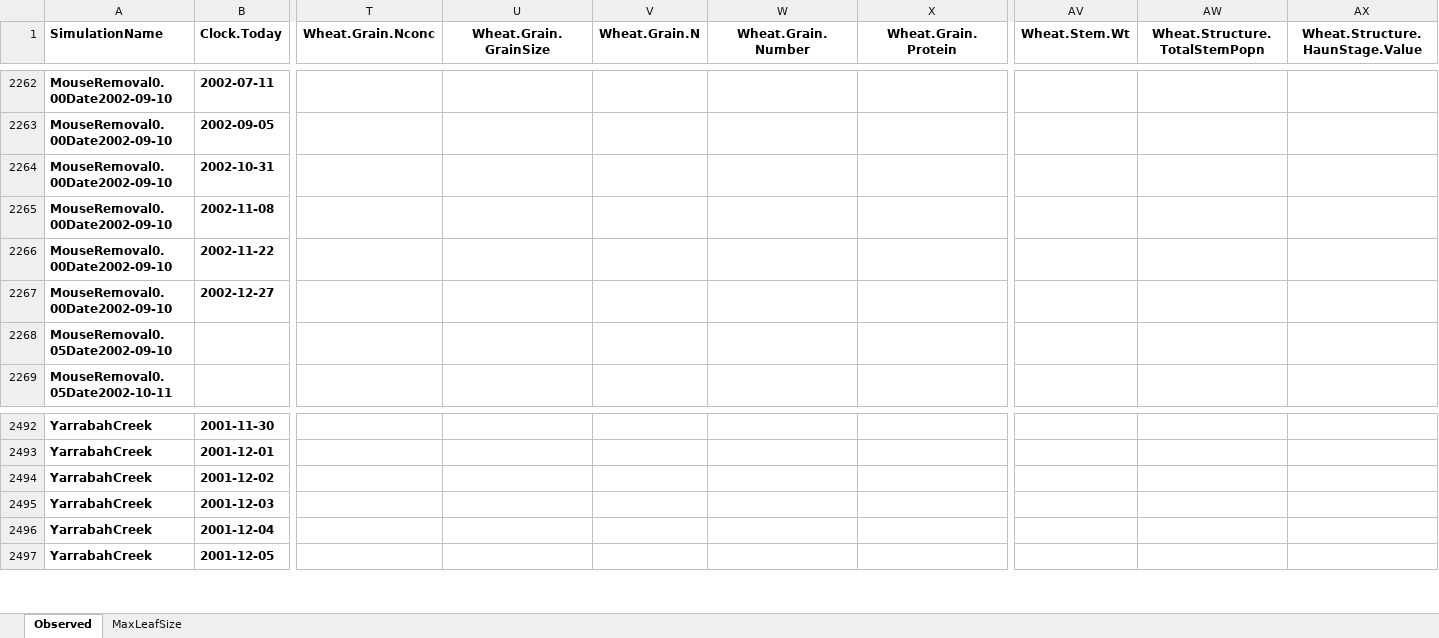
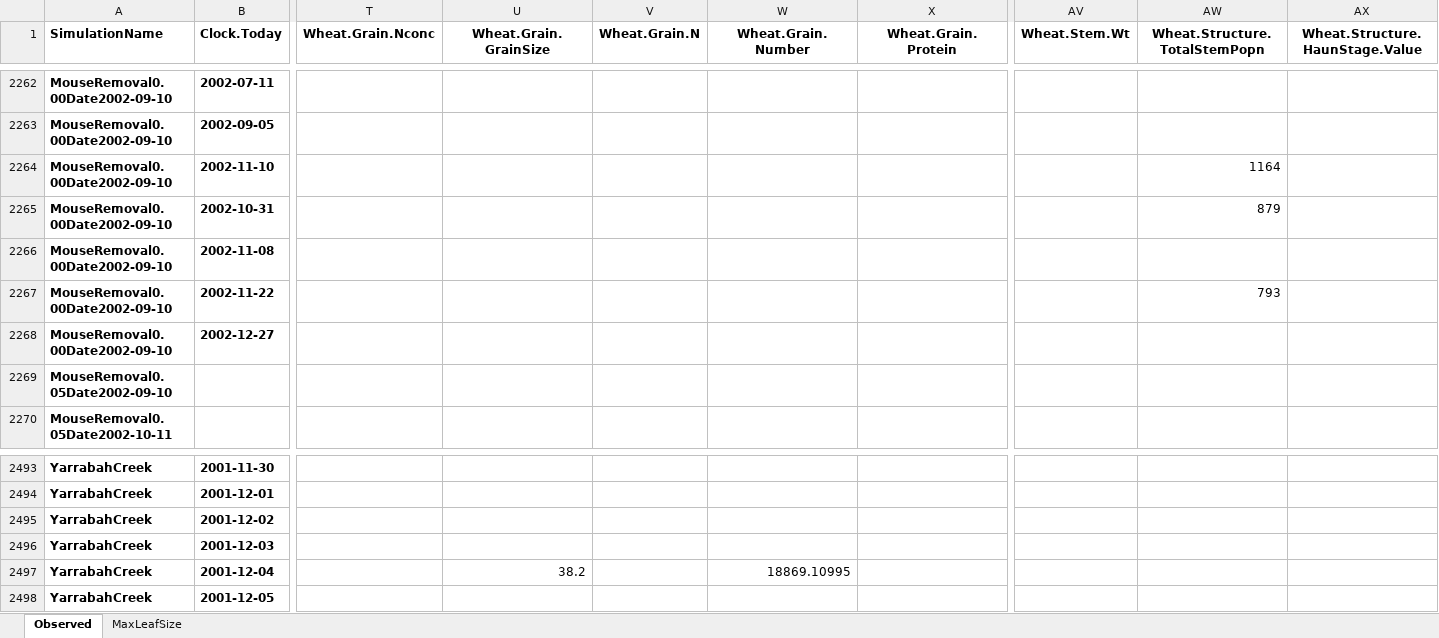
Before and after one commit to APSIMInitiative/ApsimX, an Excel workbook: Prototypes/Wheat/Observed.xlsx, sheet Observed, drawn as a sheet; only a part is shown, gaps mark what is left out; values as stored, in another font and other column widths than the file's, no borders; addresses are those after the commit; rows hold the shown columns only; the diff names each change by its address in the sheet, - before the commit and + after, or states it on an @@ line.

Commit message:
updated mouse trial data

```diff
--- a/Prototypes/Wheat/Observed.xlsx (sheet Observed)
+++ b/Prototypes/Wheat/Observed.xlsx (sheet Observed)
+row 2264: MouseRemoval0.00Date2002-09-10 | 2002-11-10 |  |  |  |  |  |  | 1164
-AW2265 (Wheat.Structure.TotalStemPopn): (empty)
+AW2265 (Wheat.Structure.TotalStemPopn): 879
-AW2267 (Wheat.Structure.TotalStemPopn): (empty)
+AW2267 (Wheat.Structure.TotalStemPopn): 793
-U2497 (Wheat.Grain.GrainSize): (empty)
+U2497 (Wheat.Grain.GrainSize): 38.2
-W2497 (Wheat.Grain.Number): (empty)
+W2497 (Wheat.Grain.Number): 18869.10995
```
